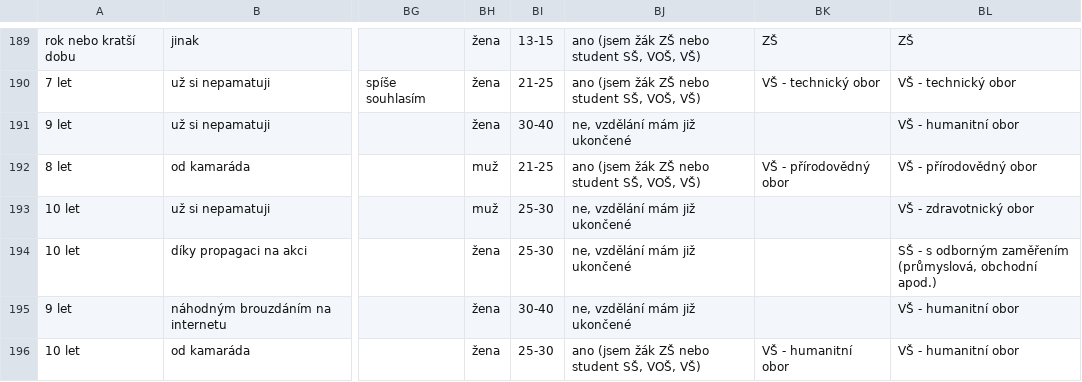
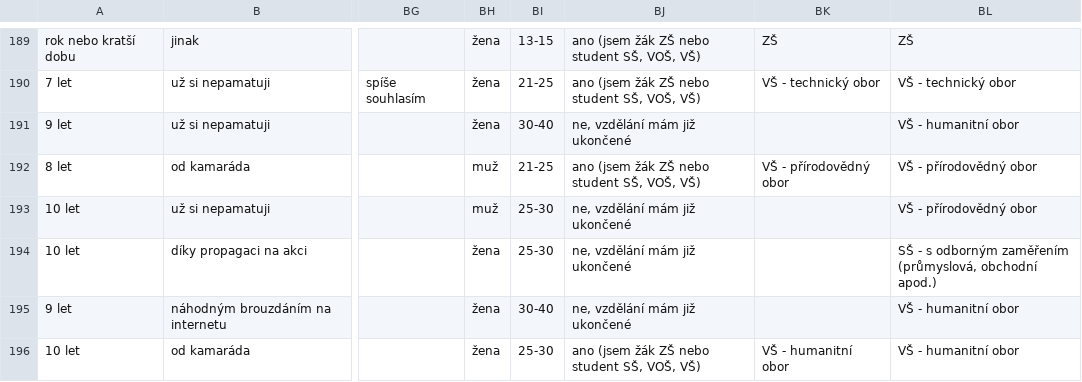
Before and after one commit to igneus/signaly-dotaznik-2017, a CSV file: data/normalised.csv, drawn as a sheet; only a part is shown, gaps mark what is left out; the diff names each change by its address in the sheet, - before the commit and + after, or states it on an @@ line.

Commit message:
normalize "zdravotnický obor" -> "přírodovědný obor"

```diff
--- a/data/normalised.csv
+++ b/data/normalised.csv
-BL193: VŠ - zdravotnický obor
+BL193: VŠ - přírodovědný obor
```
